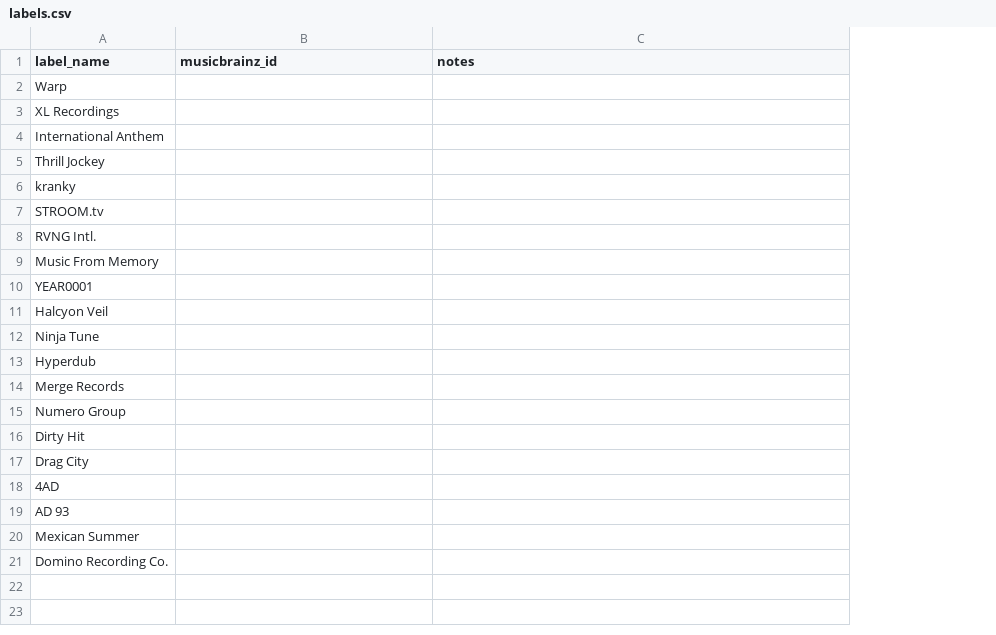
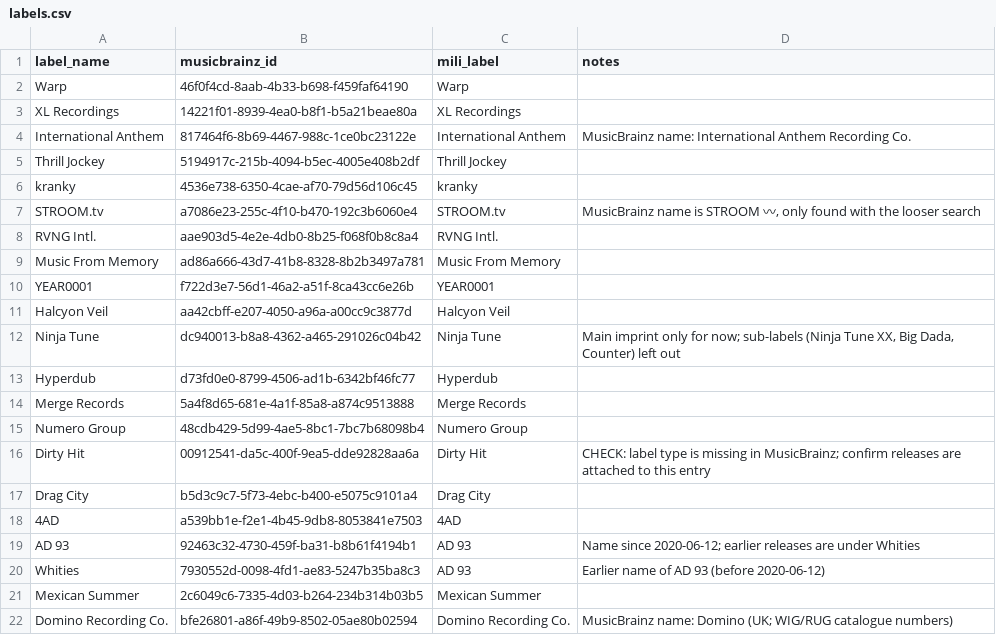
Before and after one commit to danielellow/mili, a CSV file: seeds/labels.csv, drawn as a sheet; addresses are those after the commit; the diff names each change by its address in the sheet, - before the commit and + after, or states it on an @@ line.

Commit message:
Add MusicBrainz IDs for seed labels

```diff
--- a/seeds/labels.csv
+++ b/seeds/labels.csv
+column C (mili_label), rows 2-19: Warp | XL Recordings | International Anthem | Thrill Jockey | kranky | STROOM.tv | RVNG Intl. | Music From Memory | YEAR0001 | Halcyon Veil | Ninja Tune | Hyperdub | Merge Records | Numero Group | Dirty Hit | Drag City | 4AD | AD 93; rows 21-22: Mexican Summer | Domino Recording Co.
-B2 (musicbrainz_id): (empty)
+B2 (musicbrainz_id): 46f0f4cd-8aab-4b33-b698-f459faf64190
-B3 (musicbrainz_id): (empty)
+B3 (musicbrainz_id): 14221f01-8939-4ea0-b8f1-b5a21beae80a
-B4 (musicbrainz_id): (empty)
+B4 (musicbrainz_id): 817464f6-8b69-4467-988c-1ce0bc23122e
-D4 (notes): (empty)
+D4 (notes): MusicBrainz name: International Anthem Recording Co.
-B5 (musicbrainz_id): (empty)
+B5 (musicbrainz_id): 5194917c-215b-4094-b5ec-4005e408b2df
-B6 (musicbrainz_id): (empty)
+B6 (musicbrainz_id): 4536e738-6350-4cae-af70-79d56d106c45
-B7 (musicbrainz_id): (empty)
+B7 (musicbrainz_id): a7086e23-255c-4f10-b470-192c3b6060e4
-D7 (notes): (empty)
+D7 (notes): MusicBrainz name is STROOM 〰, only found with the looser search
-B8 (musicbrainz_id): (empty)
+B8 (musicbrainz_id): aae903d5-4e2e-4db0-8b25-f068f0b8c8a4
-B9 (musicbrainz_id): (empty)
+B9 (musicbrainz_id): ad86a666-43d7-41b8-8328-8b2b3497a781
-B10 (musicbrainz_id): (empty)
+B10 (musicbrainz_id): f722d3e7-56d1-46a2-a51f-8ca43cc6e26b
-B11 (musicbrainz_id): (empty)
+B11 (musicbrainz_id): aa42cbff-e207-4050-a96a-a00cc9c3877d
-B12 (musicbrainz_id): (empty)
+B12 (musicbrainz_id): dc940013-b8a8-4362-a465-291026c04b42
-D12 (notes): (empty)
+D12 (notes): Main imprint only for now; sub-labels (Ninja Tune XX, Big Dada, Counter) left out
-B13 (musicbrainz_id): (empty)
+B13 (musicbrainz_id): d73fd0e0-8799-4506-ad1b-6342bf46fc77
-B14 (musicbrainz_id): (empty)
+B14 (musicbrainz_id): 5a4f8d65-681e-4a1f-85a8-a874c9513888
-B15 (musicbrainz_id): (empty)
+B15 (musicbrainz_id): 48cdb429-5d99-4ae5-8bc1-7bc7b68098b4
-B16 (musicbrainz_id): (empty)
+B16 (musicbrainz_id): 00912541-da5c-400f-9ea5-dde92828aa6a
-D16 (notes): (empty)
+D16 (notes): CHECK: label type is missing in MusicBrainz; confirm releases are attached to this entry
-B17 (musicbrainz_id): (empty)
+B17 (musicbrainz_id): b5d3c9c7-5f73-4ebc-b400-e5075c9101a4
-B18 (musicbrainz_id): (empty)
+B18 (musicbrainz_id): a539bb1e-f2e1-4b45-9db8-8053841e7503
-B19 (musicbrainz_id): (empty)
+B19 (musicbrainz_id): 92463c32-4730-459f-ba31-b8b61f4194b1
-D19 (notes): (empty)
+D19 (notes): Name since 2020-06-12; earlier releases are under Whities
+row 20: Whities | 7930552d-0098-4fd1-ae83-5247b35ba8c3 | AD 93 | Earlier name of AD 93 (before 2020-06-12)
-B21 (musicbrainz_id): (empty)
+B21 (musicbrainz_id): 2c6049c6-7335-4d03-b264-234b314b03b5
-B22 (musicbrainz_id): (empty)
+B22 (musicbrainz_id): bfe26801-a86f-49b9-8502-05ae80b02594
-D22 (notes): (empty)
+D22 (notes): MusicBrainz name: Domino (UK; WIG/RUG catalogue numbers)
```
